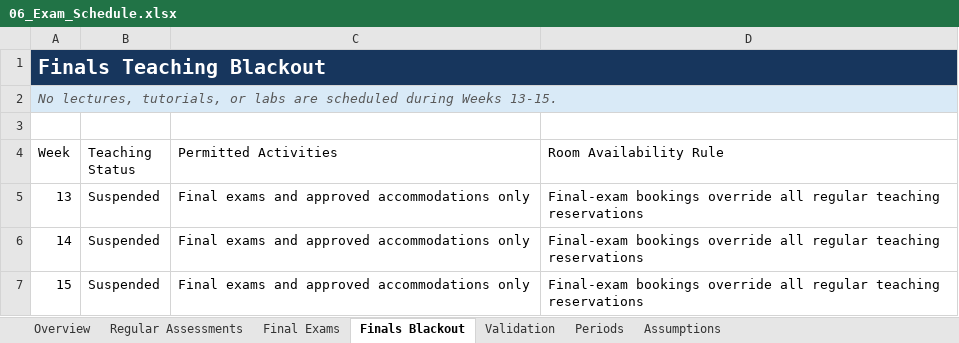
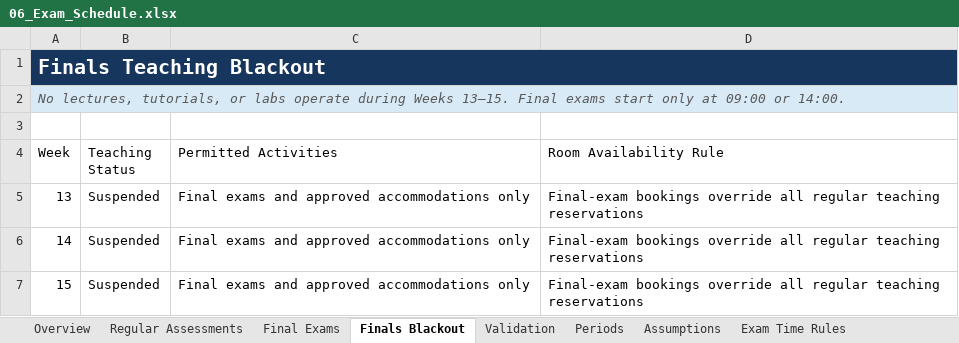
Before and after one commit to R-Abdelaty/MEGA-SHS, an Excel workbook: fake data/06_Exam_Schedule.xlsx, sheet Finals Blackout, drawn as a sheet; values as stored, in another font and other column widths than the file's, no borders; conditional formats and table styles not drawn; the diff names each change by its address in the sheet, - before the commit and + after, or states it on an @@ line.

```diff
--- a/fake data/06_Exam_Schedule.xlsx (sheet Finals Blackout)
+++ b/fake data/06_Exam_Schedule.xlsx (sheet Finals Blackout)
+sheet tab: Exam Time Rules
-A2 (Week): …or labs are scheduled during Weeks 13-15.
+A2 (Week): …or labs operate during Weeks 13–15. Final exams start only at 09:00 or 14:00.
```
Also changed, not shown: sheet Regular Assessments, sheet Final Exams, sheet Overview, charts or pictures, fake data/Test Schedule.xlsx, 7 other files.
